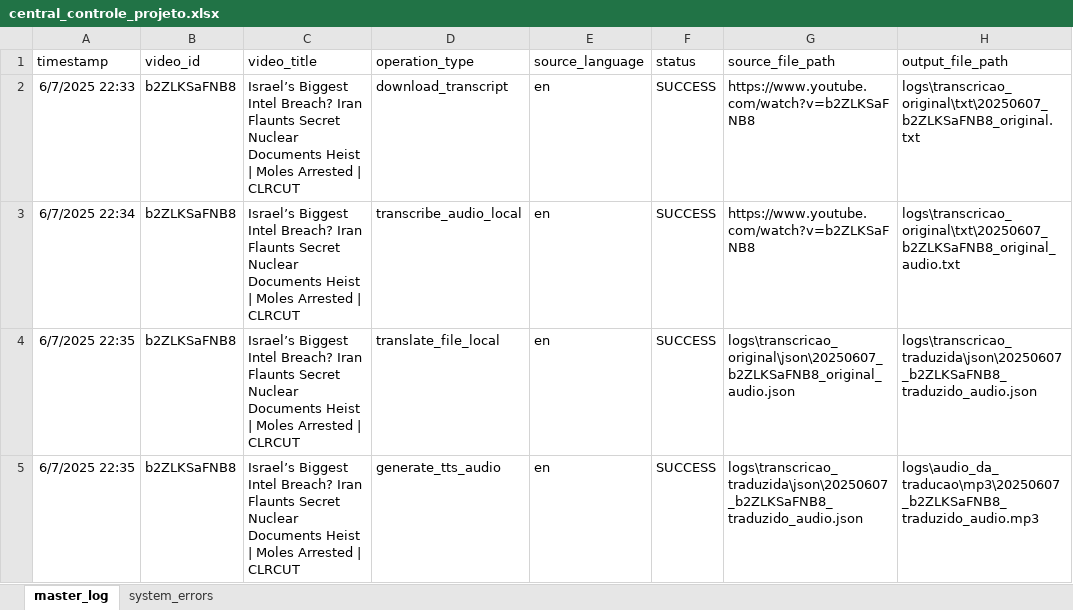
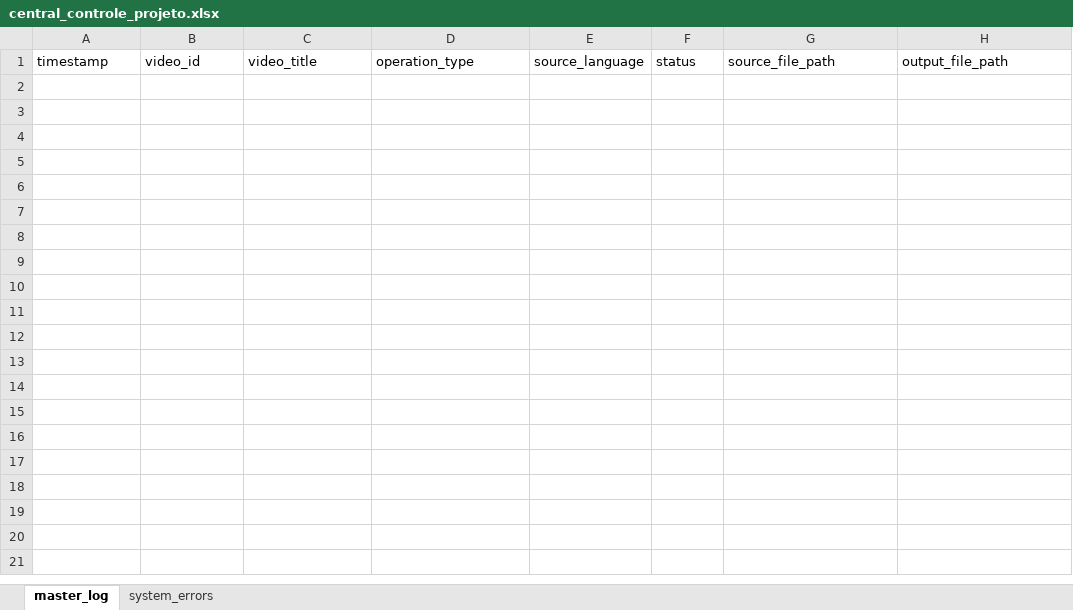
Before and after one commit to fb-brito/youtube_translator, an Excel workbook: central_controle_projeto.xlsx, sheet master_log, drawn as a sheet; values as stored, in another font and other column widths than the file's, no borders; table styles not drawn; the diff names each change by its address in the sheet, - before the commit and + after, or states it on an @@ line.

Commit message:
patch_update_v001

```diff
--- a/central_controle_projeto.xlsx (sheet master_log)
+++ b/central_controle_projeto.xlsx (sheet master_log)
-row 2: 6/7/2025 22:33 | b2ZLKSaFNB8 | Israel’s Biggest Intel Breach? Iran Flaunts Secret Nuclear Documents Heist | Moles Arrested | CLRCUT | download_transcript | en | SUCCESS | https://www.youtube.com/watch?v=b2ZLKSaFNB8 | logs\transcricao_original\txt\20250607_b2ZLKSaFNB8_original.txt
-row 3: 6/7/2025 22:34 | b2ZLKSaFNB8 | Israel’s Biggest Intel Breach? Iran Flaunts Secret Nuclear Documents Heist | Moles Arrested | CLRCUT | transcribe_audio_local | en | SUCCESS | https://www.youtube.com/watch?v=b2ZLKSaFNB8 | logs\transcricao_original\txt\20250607_b2ZLKSaFNB8_original_audio.txt
-row 4: 6/7/2025 22:35 | b2ZLKSaFNB8 | Israel’s Biggest Intel Breach? Iran Flaunts Secret Nuclear Documents Heist | Moles Arrested | CLRCUT | translate_file_local | en | SUCCESS | logs\transcricao_original\json\20250607_b2ZLKSaFNB8_original_audio.json | logs\transcricao_traduzida\json\20250607_b2ZLKSaFNB8_traduzido_audio.json
-row 5: 6/7/2025 22:35 | b2ZLKSaFNB8 | Israel’s Biggest Intel Breach? Iran Flaunts Secret Nuclear Documents Heist | Moles Arrested | CLRCUT | generate_tts_audio | en | SUCCESS | logs\transcricao_traduzida\json\20250607_b2ZLKSaFNB8_traduzido_audio.json | logs\audio_da_traducao\mp3\20250607_b2ZLKSaFNB8_traduzido_audio.mp3
```
Also changed, not shown: sheet system_errors.
